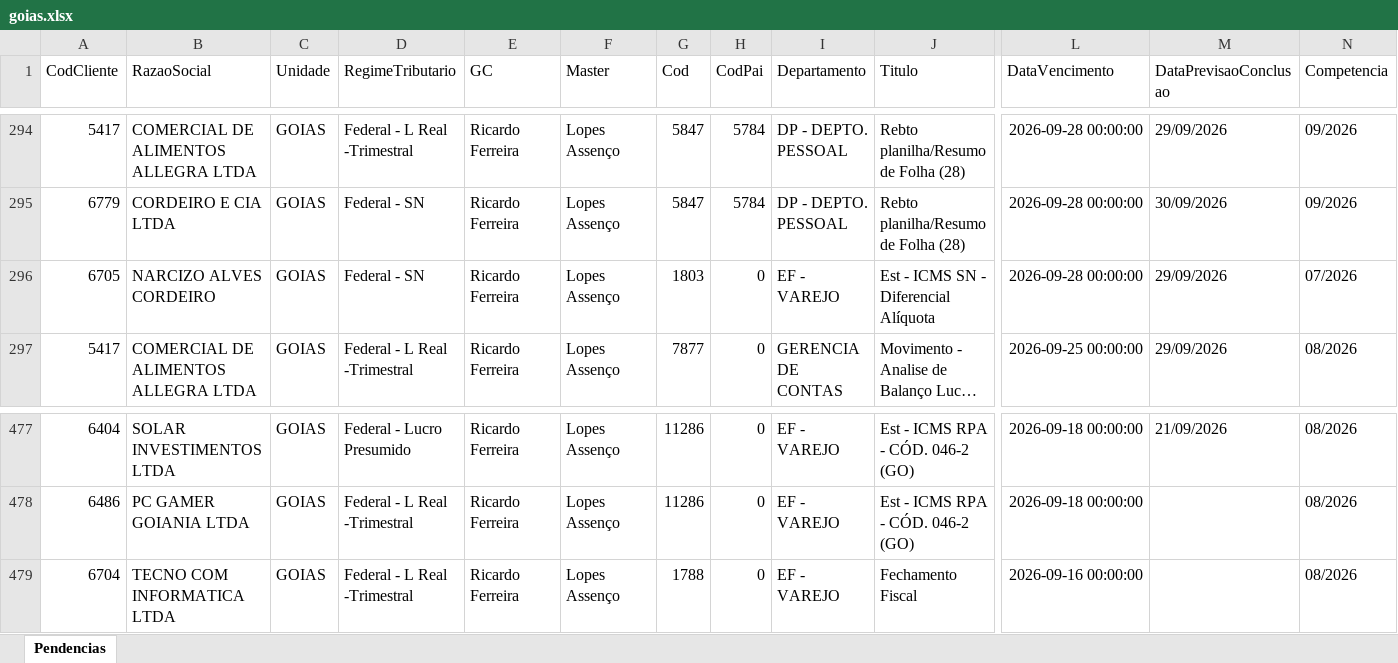
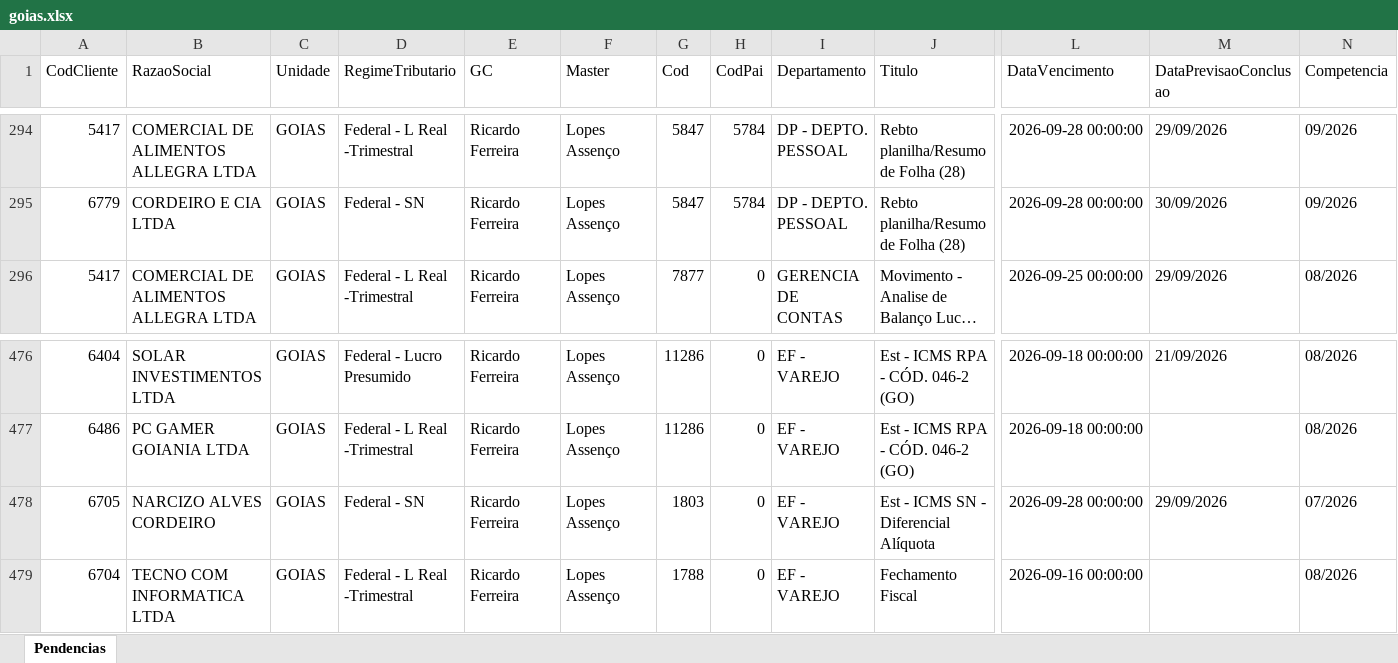
Before and after one commit to Controladoria-MG/Portal-das-tarefas, an Excel workbook: dados/base/goias.xlsx, sheet Pendencias, drawn as a sheet; only a part is shown, gaps mark what is left out; long unchanged cells end in …; values as stored, in another font and other column widths than the file's, no borders; removed rows and columns are numbered as before the commit, all else as after; rows hold the shown columns only; the diff names each change by its address in the sheet, - before the commit and + after, or states it on an @@ line.

```diff
--- a/dados/base/goias.xlsx (sheet Pendencias)
+++ b/dados/base/goias.xlsx (sheet Pendencias)
-row 296: 6705 | NARCIZO ALVES CORDEIRO | GOIAS | Federal - SN | Ricardo Ferreira | Lopes Assenço | 1803 | 0 | EF - VAREJO | Est - ICMS SN - Diferencial Alíquota | 2026-09-28 00:00:00 | 29/09/2026 | 07/2026
+row 478: 6705 | NARCIZO ALVES CORDEIRO | GOIAS | Federal - SN | Ricardo Ferreira | Lopes Assenço | 1803 | 0 | EF - VAREJO | Est - ICMS SN - Diferencial Alíquota | 2026-09-28 00:00:00 | 29/09/2026 | 07/2026
```
Also changed, not shown: dados/base/bpo.xlsx, dados/base/mg_express.xlsx, 5 other files.
